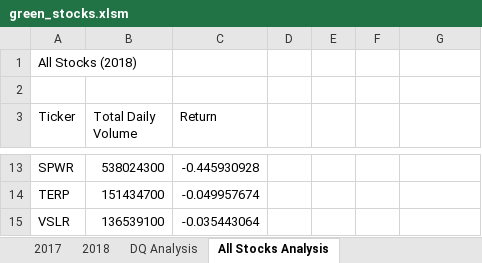
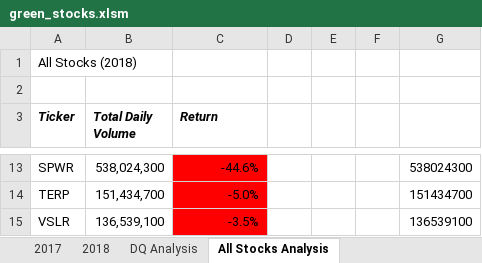
Before and after one commit to TylerTies/stock-analysis, an Excel workbook: green_stocks.xlsm, sheet All Stocks Analysis, drawn as a sheet; only a part is shown, gaps mark what is left out; values as stored, in another font and other column widths than the file's, no borders; the diff covers the shown part only; the diff names each change by its address in the sheet, - before the commit and + after, or states it on an @@ line.

```diff
--- a/green_stocks.xlsm (sheet All Stocks Analysis)
+++ b/green_stocks.xlsm (sheet All Stocks Analysis)
@@ A3:C3 bold: off → on, italic: off → on @@
-B13 (Total Daily Volume): 538024300
+B13 (Total Daily Volume): 538,024,300
-C13:C15 fill: none
+C13:C15 fill: #FF0000
-C13 (Return): -0.445930928
+C13 (Return): -44.6%
-G13: (empty)
+G13: 538024300
-B14 (Total Daily Volume): 151434700
+B14 (Total Daily Volume): 151,434,700
-C14 (Return): -0.049957674
+C14 (Return): -5.0%
-G14: (empty)
+G14: 151434700
-B15 (Total Daily Volume): 136539100
+B15 (Total Daily Volume): 136,539,100
-C15 (Return): -0.035443064
+C15 (Return): -3.5%
-G15: (empty)
+G15: 136539100
```
Also changed, not shown: 27 edited cells and cell formats elsewhere in this sheet.
